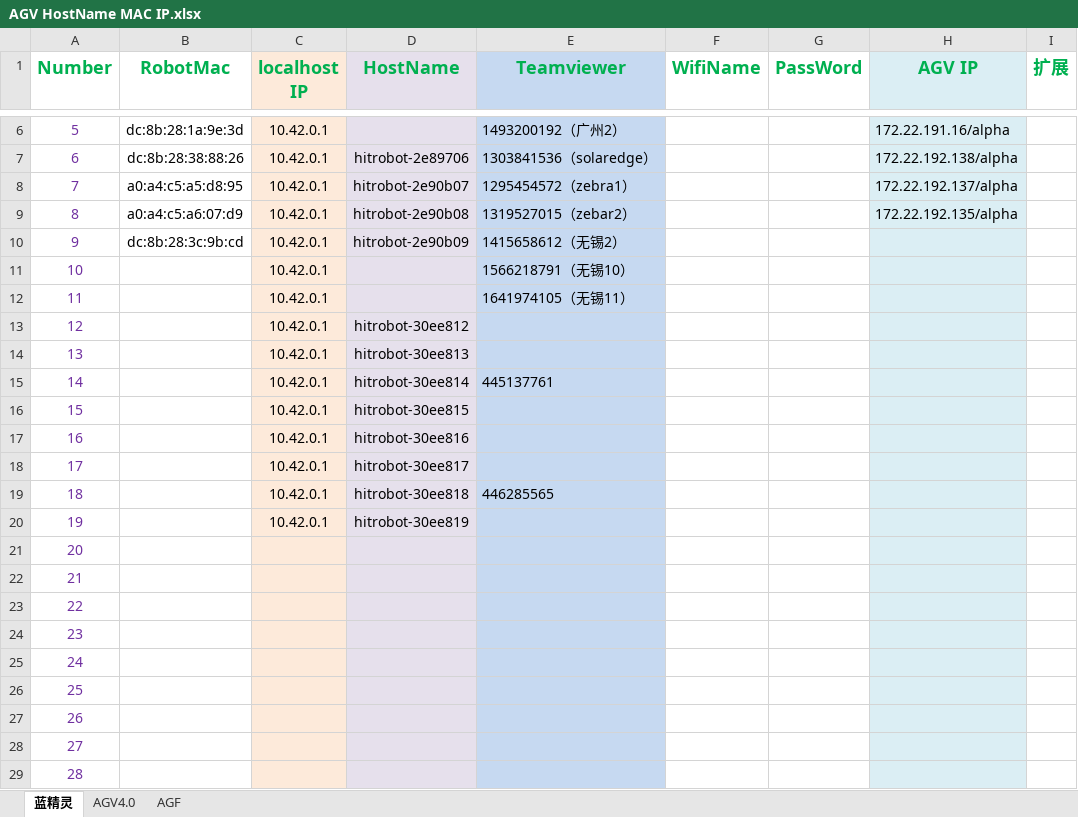
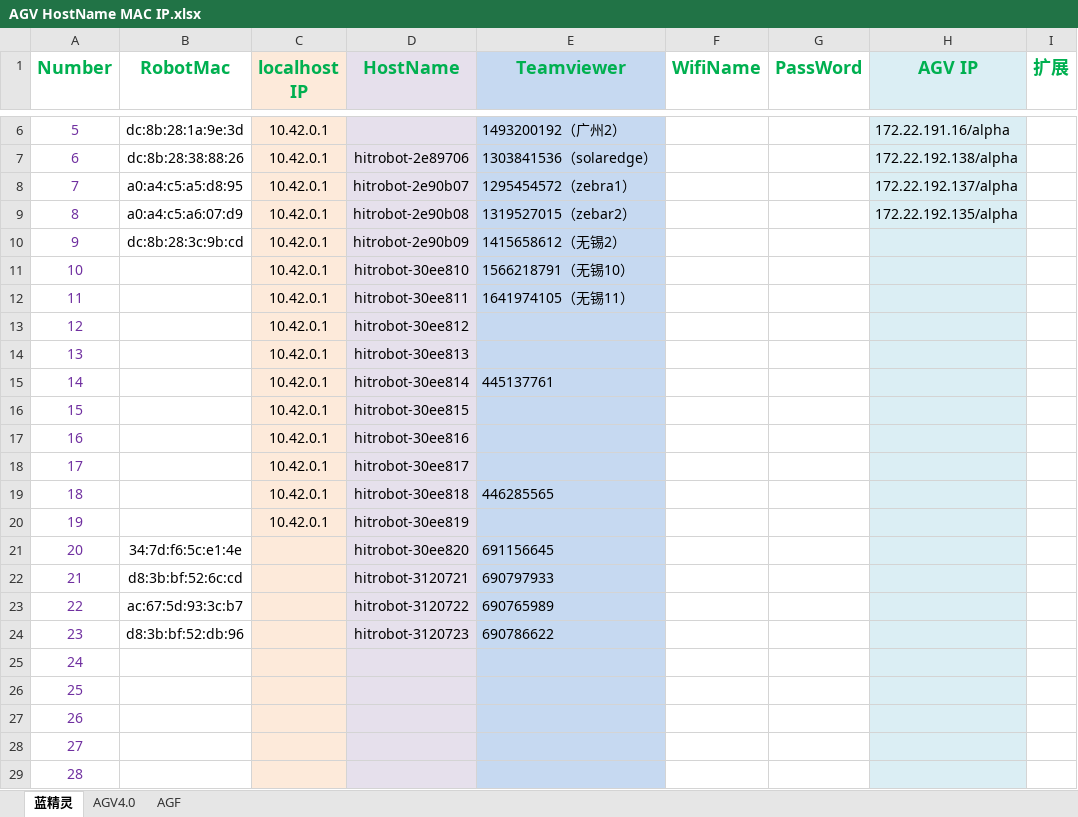
Before and after one commit to skm-wwry/orange, an Excel workbook: AGV HostName MAC IP.xlsx, sheet 蓝精灵, drawn as a sheet; only a part is shown, gaps mark what is left out; values as stored, in another font and other column widths than the file's, no borders; the diff names each change by its address in the sheet, - before the commit and + after, or states it on an @@ line.

```diff
--- a/AGV HostName MAC IP.xlsx (sheet 蓝精灵)
+++ b/AGV HostName MAC IP.xlsx (sheet 蓝精灵)
-D11 (HostName): (empty)
+D11 (HostName): hitrobot-30ee810
-D12 (HostName): (empty)
+D12 (HostName): hitrobot-30ee811
-B21 (RobotMac): (empty)
+B21 (RobotMac): 34:7d:f6:5c:e1:4e
-D21 (HostName): (empty)
+D21 (HostName): hitrobot-30ee820
-E21 (Teamviewer): (empty)
+E21 (Teamviewer): 691156645
-B22 (RobotMac): (empty)
+B22 (RobotMac): d8:3b:bf:52:6c:cd
-D22 (HostName): (empty)
+D22 (HostName): hitrobot-3120721
-E22 (Teamviewer): (empty)
+E22 (Teamviewer): 690797933
-B23 (RobotMac): (empty)
+B23 (RobotMac): ac:67:5d:93:3c:b7
-D23 (HostName): (empty)
+D23 (HostName): hitrobot-3120722
-E23 (Teamviewer): (empty)
+E23 (Teamviewer): 690765989
-B24 (RobotMac): (empty)
+B24 (RobotMac): d8:3b:bf:52:db:96
-D24 (HostName): (empty)
+D24 (HostName): hitrobot-3120723
-E24 (Teamviewer): (empty)
+E24 (Teamviewer): 690786622
```
Also changed, not shown: 39 other files.
